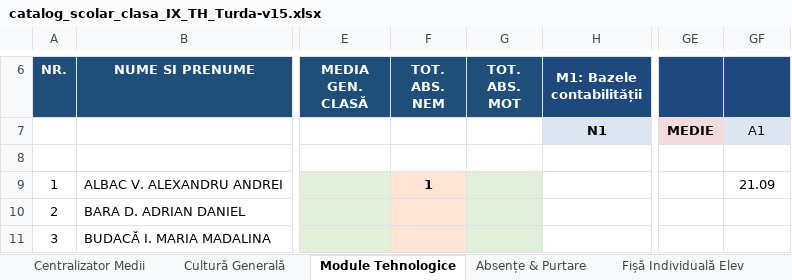
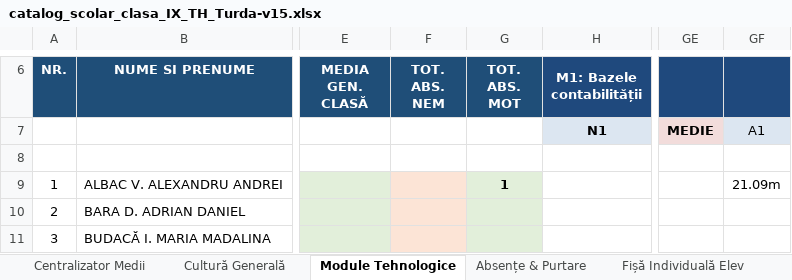
Before and after one commit to profudeconta-sketch/catalog-online, an Excel workbook: catalog_scolar_clasa_IX_TH_Turda-v15.xlsx, sheet Module Tehnologice, drawn as a sheet; only a part is shown, gaps mark what is left out; values as stored, in another font and other column widths than the file's, no borders; the diff names each change by its address in the sheet, - before the commit and + after, or states it on an @@ line.

Commit message:
Update automat catalog: 28.09.2026 11:39

```diff
--- a/catalog_scolar_clasa_IX_TH_Turda-v15.xlsx (sheet Module Tehnologice)
+++ b/catalog_scolar_clasa_IX_TH_Turda-v15.xlsx (sheet Module Tehnologice)
-F9 (TOT. ABS. NEM): 1
+F9 (TOT. ABS. NEM): (empty)
-G9 (TOT. ABS. MOT): (empty)
+G9 (TOT. ABS. MOT): 1
-GF9: 21.09
+GF9: 21.09m
```
Also changed, not shown: sheet Absențe & Purtare.
